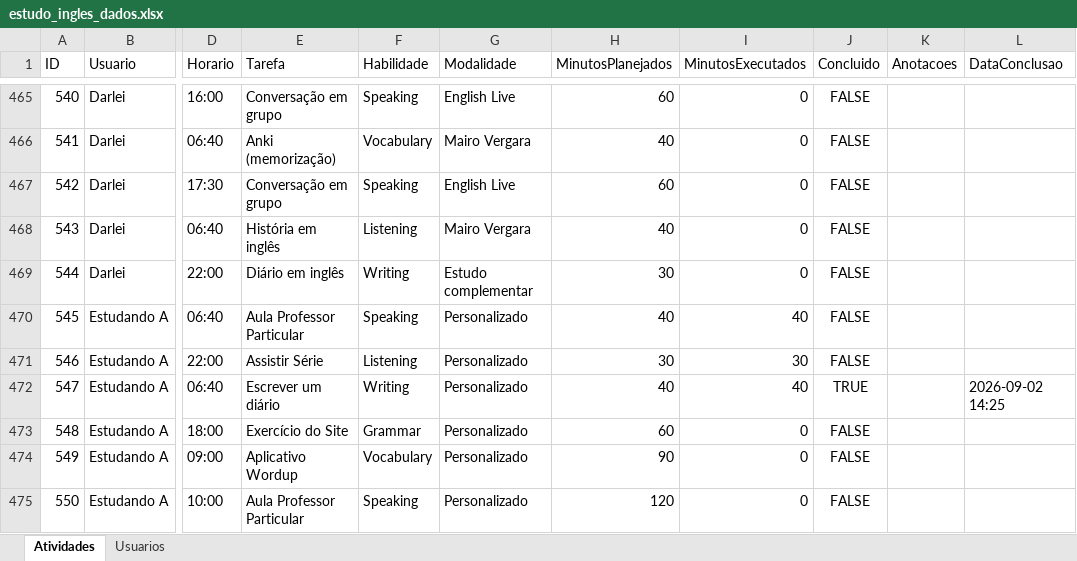
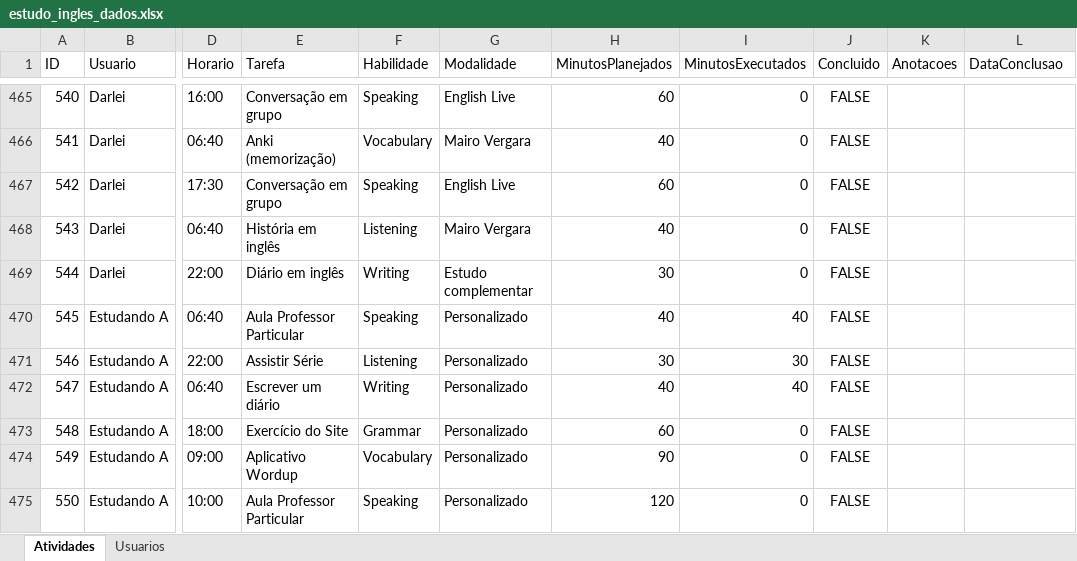
Before and after one commit to Jonh3456/englishdashboarddata, an Excel workbook: data/estudo_ingles_dados.xlsx, sheet Atividades, drawn as a sheet; only a part is shown, gaps mark what is left out; values as stored, in another font and other column widths than the file's, no borders; the diff names each change by its address in the sheet, - before the commit and + after, or states it on an @@ line.

Commit message:
Marcar atividade 547 como pendente

```diff
--- a/data/estudo_ingles_dados.xlsx (sheet Atividades)
+++ b/data/estudo_ingles_dados.xlsx (sheet Atividades)
-J472 (Concluido): TRUE
+J472 (Concluido): FALSE
-L472 (DataConclusao): 2026-09-02 14:25
+L472 (DataConclusao): (empty)
```
